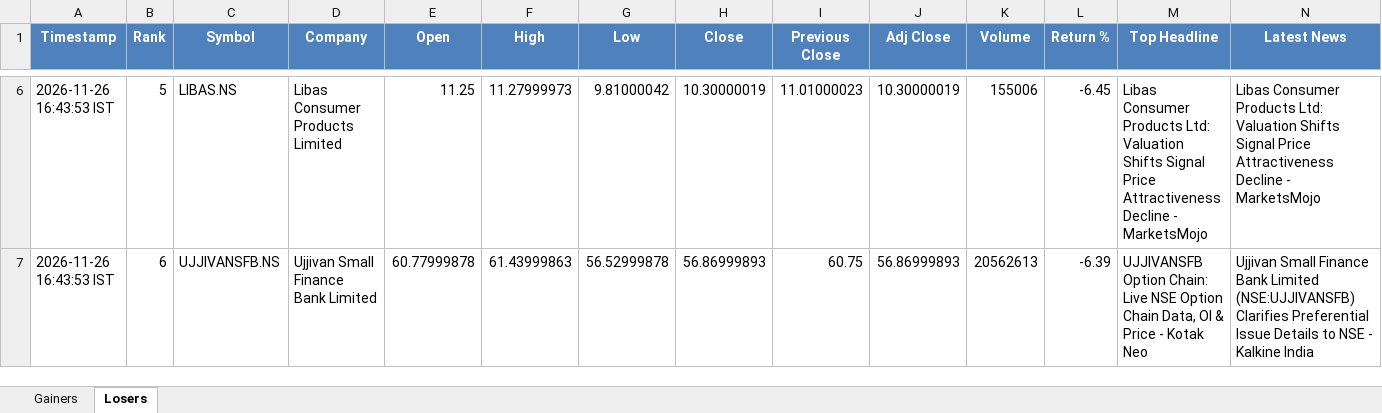
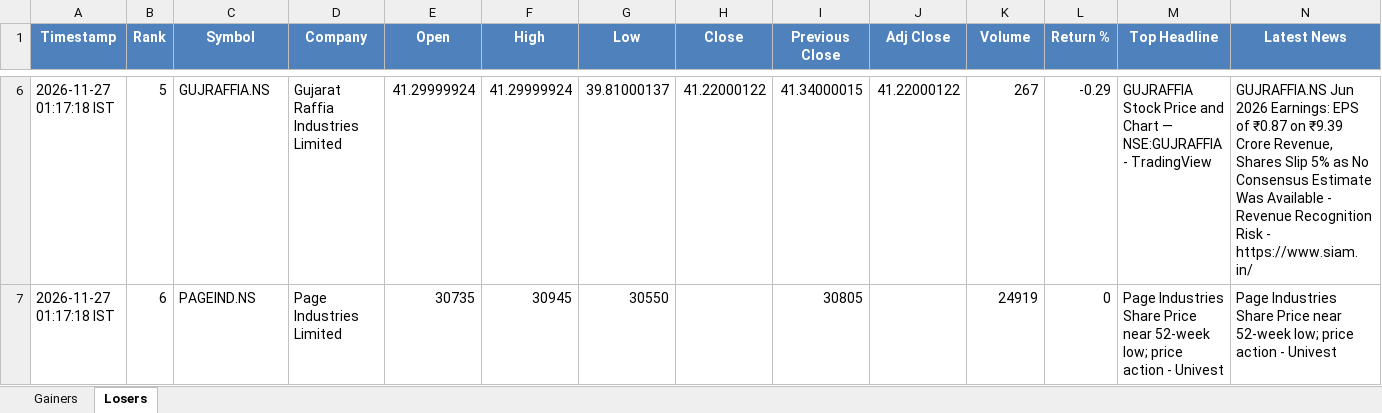
Before and after one commit to PavanSaiNekkala/News_Dividend_Fetcher, an Excel workbook: NEWS_Daily_Report/output/latest/NEWS_Daily_Report.xlsx, sheet Losers, drawn as a sheet; only a part is shown, gaps mark what is left out; values as stored, in another font and other column widths than the file's, no borders; the diff covers the shown part only; the diff names each change by its address in the sheet, - before the commit and + after, or states it on an @@ line.

```diff
--- a/NEWS_Daily_Report/output/latest/NEWS_Daily_Report.xlsx (sheet Losers)
+++ b/NEWS_Daily_Report/output/latest/NEWS_Daily_Report.xlsx (sheet Losers)
-A6:A7 (Timestamp): 2026-11-26 16:43:53 IST
+A6:A7 (Timestamp): 2026-11-27 01:17:18 IST
-C6 (Symbol): LIBAS.NS
+C6 (Symbol): GUJRAFFIA.NS
-D6 (Company): Libas Consumer Products Limited
+D6 (Company): Gujarat Raffia Industries Limited
-E6 (Open): 11.25
+E6 (Open): 41.29999924
-F6 (High): 11.27999973
+F6 (High): 41.29999924
-G6 (Low): 9.81000042
+G6 (Low): 39.81000137
-H6 (Close): 10.30000019
+H6 (Close): 41.22000122
-I6 (Previous Close): 11.01000023
+I6 (Previous Close): 41.34000015
-J6 (Adj Close): 10.30000019
+J6 (Adj Close): 41.22000122
-K6 (Volume): 155006
+K6 (Volume): 267
-L6 (Return %): -6.45
+L6 (Return %): -0.29
-M6 (Top Headline): Libas Consumer Products Ltd: Valuation Shifts Signal Price Attractiveness Decline - MarketsMojo
+M6 (Top Headline): GUJRAFFIA Stock Price and Chart — NSE:GUJRAFFIA - TradingView
-N6 (Latest News): Libas Consumer Products Ltd: Valuation Shifts Signal Price Attractiveness Decline - MarketsMojo
+N6 (Latest News): GUJRAFFIA.NS Jun 2026 Earnings: EPS of ₹0.87 on ₹9.39 Crore Revenue, Shares Slip 5% as No Consensus Estimate Was Available - Revenue Recognition Risk - https://www.siam.in/
-C7 (Symbol): UJJIVANSFB.NS
+C7 (Symbol): PAGEIND.NS
-D7 (Company): Ujjivan Small Finance Bank Limited
+D7 (Company): Page Industries Limited
-E7 (Open): 60.77999878
+E7 (Open): 30735
-F7 (High): 61.43999863
+F7 (High): 30945
-G7 (Low): 56.52999878
+G7 (Low): 30550
-H7 (Close): 56.86999893
+H7 (Close): (empty)
-I7 (Previous Close): 60.75
+I7 (Previous Close): 30805
-J7 (Adj Close): 56.86999893
+J7 (Adj Close): (empty)
-K7 (Volume): 20562613
+K7 (Volume): 24919
-L7 (Return %): -6.39
+L7 (Return %): 0
-M7 (Top Headline): UJJIVANSFB Option Chain: Live NSE Option Chain Data, OI & Price - Kotak Neo
+M7 (Top Headline): Page Industries Share Price near 52-week low; price action - Univest
-N7 (Latest News): Ujjivan Small Finance Bank Limited (NSE:UJJIVANSFB) Clarifies Preferential Issue Details to NSE - Kalkine India
+N7 (Latest News): Page Industries Share Price near 52-week low; price action - Univest
```
Also changed, not shown: 280 edited cells elsewhere in this sheet, sheet Gainers, 1 other file.
